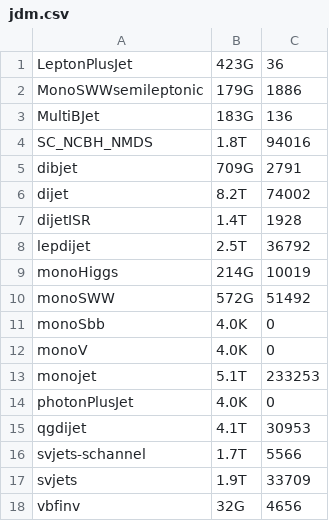
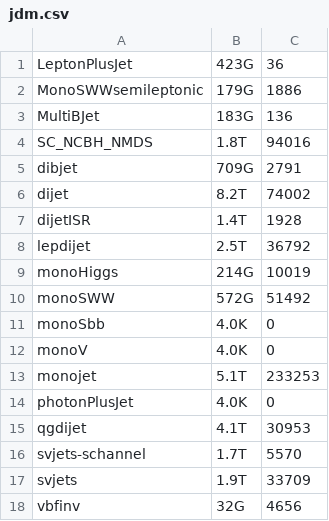
Before and after one commit to vaustrup/ExoticsDiskspaceUsage, a CSV file: reports/jdm.csv, drawn as a sheet.

Commit message:
update subgroup data

```diff
--- a/reports/jdm.csv
+++ b/reports/jdm.csv
@@ -15,3 +15,3 @@ photonPlusJet,4.0K,0
 qgdijet,4.1T,30953
-svjets-schannel,1.7T,5566
+svjets-schannel,1.7T,5570
 svjets,1.9T,33709
```
Also changed, not shown: 1 other file.
